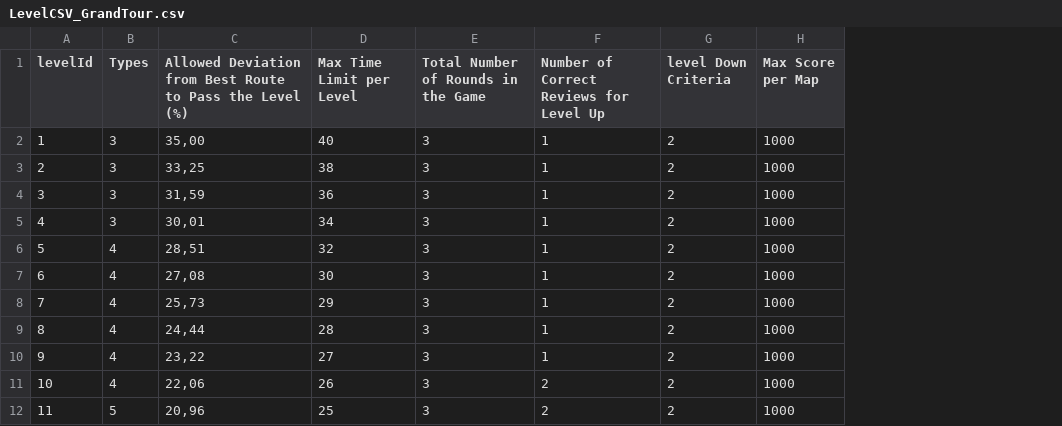
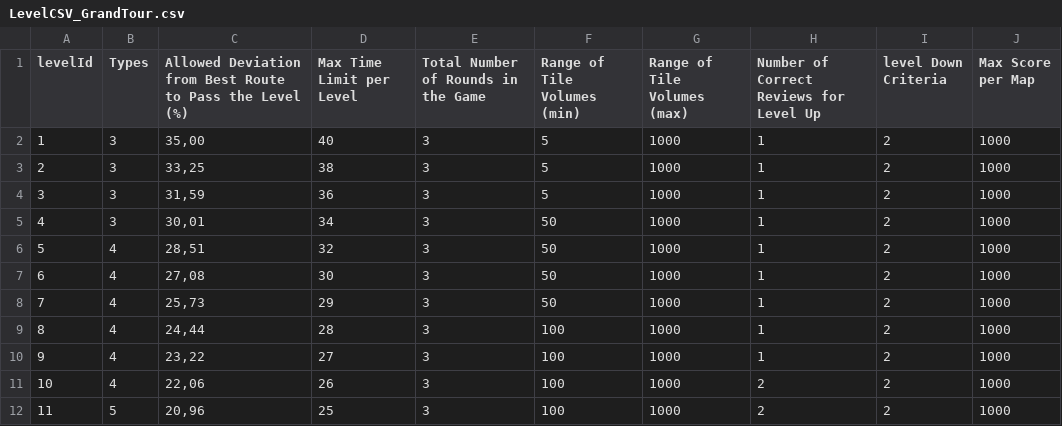
Before and after one commit to cetinye/GrandTour, a CSV file: Assets/Editor/LevelCSV_GrandTour.csv, drawn as a sheet; only a part is shown; the diff names each change by its address in the sheet, - before the commit and + after, or states it on an @@ line.

Commit message:
Audios. Boat anims. New level parameter. InfoElement sorting

```diff
--- a/Assets/Editor/LevelCSV_GrandTour.csv
+++ b/Assets/Editor/LevelCSV_GrandTour.csv
+column F (Range of Tile Volumes (min)), rows 2-12: 5 | 5 | 5 | 50 | 50 | 50 | 50 | 100 | 100 | 100 | 100
+column G (Range of Tile Volumes (max)), rows 2-12: all 1000
```
Also changed, not shown: 59 other files.
